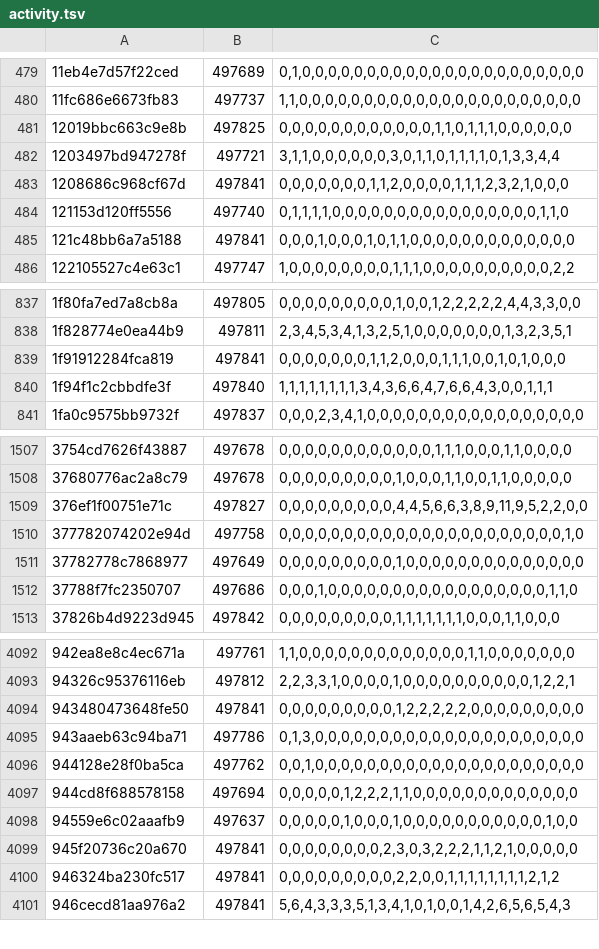
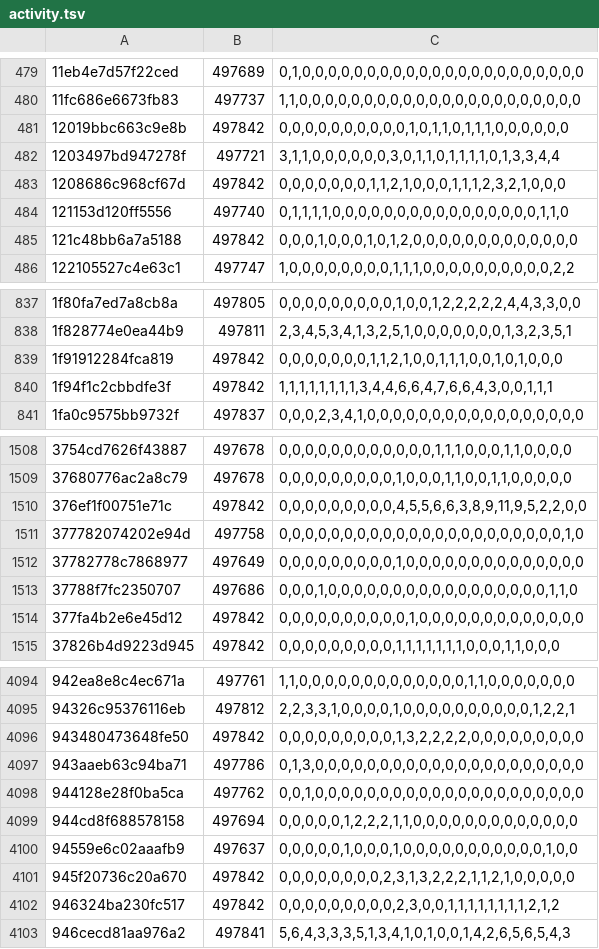
Before and after one commit to natanforestree/finals-radar, a TSV file: state/activity.tsv, drawn as a sheet; only a part is shown, gaps mark what is left out; the diff covers the shown part only.

```diff
--- a/state/activity.tsv
+++ b/state/activity.tsv
@@ -480,7 +480,7 @@
 11fc686e6673fb83	497737	1,1,0,0,0,0,0,0,0,0,0,0,0,0,0,0,0,0,0,0,0,0,0,0
-12019bbc663c9e8b	497825	0,0,0,0,0,0,0,0,0,0,0,0,1,1,0,1,1,1,0,0,0,0,0,0
+12019bbc663c9e8b	497842	0,0,0,0,0,0,0,0,0,0,1,0,1,1,0,1,1,1,0,0,0,0,0,0
 1203497bd947278f	497721	3,1,1,0,0,0,0,0,0,3,0,1,1,0,1,1,1,1,0,1,3,3,4,4
-1208686c968cf67d	497841	0,0,0,0,0,0,0,1,1,2,0,0,0,0,1,1,1,2,3,2,1,0,0,0
+1208686c968cf67d	497842	0,0,0,0,0,0,0,1,1,2,1,0,0,0,1,1,1,2,3,2,1,0,0,0
 121153d120ff5556	497740	0,1,1,1,1,0,0,0,0,0,0,0,0,0,0,0,0,0,0,0,0,1,1,0
-121c48bb6a7a5188	497841	0,0,0,1,0,0,0,1,0,1,1,0,0,0,0,0,0,0,0,0,0,0,0,0
+121c48bb6a7a5188	497842	0,0,0,1,0,0,0,1,0,1,2,0,0,0,0,0,0,0,0,0,0,0,0,0
 122105527c4e63c1	497747	1,0,0,0,0,0,0,0,0,1,1,1,0,0,0,0,0,0,0,0,0,0,2,2
@@ -838,4 +838,4 @@
 1f828774e0ea44b9	497811	2,3,4,5,3,4,1,3,2,5,1,0,0,0,0,0,0,0,1,3,2,3,5,1
-1f91912284fca819	497841	0,0,0,0,0,0,0,1,1,2,0,0,0,1,1,1,0,0,1,0,1,0,0,0
-1f94f1c2cbbdfe3f	497840	1,1,1,1,1,1,1,1,3,4,3,6,6,4,7,6,6,4,3,0,0,1,1,1
+1f91912284fca819	497842	0,0,0,0,0,0,0,1,1,2,1,0,0,1,1,1,0,0,1,0,1,0,0,0
+1f94f1c2cbbdfe3f	497842	1,1,1,1,1,1,1,1,3,4,4,6,6,4,7,6,6,4,3,0,0,1,1,1
 1fa0c9575bb9732f	497837	0,0,0,2,3,4,1,0,0,0,0,0,0,0,0,0,0,0,0,0,0,0,0,0
@@ -1508,3 +1509,3 @@
 37680776ac2a8c79	497678	0,0,0,0,0,0,0,0,0,1,0,0,0,1,1,0,0,1,1,0,0,0,0,0
-376ef1f00751e71c	497827	0,0,0,0,0,0,0,0,0,4,4,5,6,6,3,8,9,11,9,5,2,2,0,0
+376ef1f00751e71c	497842	0,0,0,0,0,0,0,0,0,4,5,5,6,6,3,8,9,11,9,5,2,2,0,0
 377782074202e94d	497758	0,0,0,0,0,0,0,0,0,0,0,0,0,0,0,0,0,0,0,0,0,0,1,0
@@ -1512,2 +1513,3 @@
 37788f7fc2350707	497686	0,0,0,1,0,0,0,0,0,0,0,0,0,0,0,0,0,0,0,0,0,1,1,0
+377fa4b2e6e45d12	497842	0,0,0,0,0,0,0,0,0,0,1,0,0,0,0,0,0,0,0,0,0,0,0,0
 37826b4d9223d945	497842	0,0,0,0,0,0,0,0,0,1,1,1,1,1,1,1,0,0,0,1,1,0,0,0
@@ -4093,3 +4095,3 @@
 94326c95376116eb	497812	2,2,3,3,1,0,0,0,0,1,0,0,0,0,0,0,0,0,0,0,1,2,2,1
-943480473648fe50	497841	0,0,0,0,0,0,0,0,0,1,2,2,2,2,2,0,0,0,0,0,0,0,0,0
+943480473648fe50	497842	0,0,0,0,0,0,0,0,0,1,3,2,2,2,2,0,0,0,0,0,0,0,0,0
 943aaeb63c94ba71	497786	0,1,3,0,0,0,0,0,0,0,0,0,0,0,0,0,0,0,0,0,0,0,0,0
@@ -4098,4 +4100,4 @@
 94559e6c02aaafb9	497637	0,0,0,0,0,1,0,0,0,1,0,0,0,0,0,0,0,0,0,0,0,1,0,0
-945f20736c20a670	497841	0,0,0,0,0,0,0,0,2,3,0,3,2,2,2,1,1,2,1,0,0,0,0,0
-946324ba230fc517	497841	0,0,0,0,0,0,0,0,0,2,2,0,0,1,1,1,1,1,1,1,1,2,1,2
+945f20736c20a670	497842	0,0,0,0,0,0,0,0,2,3,1,3,2,2,2,1,1,2,1,0,0,0,0,0
+946324ba230fc517	497842	0,0,0,0,0,0,0,0,0,2,3,0,0,1,1,1,1,1,1,1,1,2,1,2
 946cecd81aa976a2	497841	5,6,4,3,3,3,5,1,3,4,1,0,1,0,0,1,4,2,6,5,6,5,4,3
```
Also changed, not shown: 3 added rows and 170 edited cells elsewhere in this file, state/scores.tsv, 4 other files.
